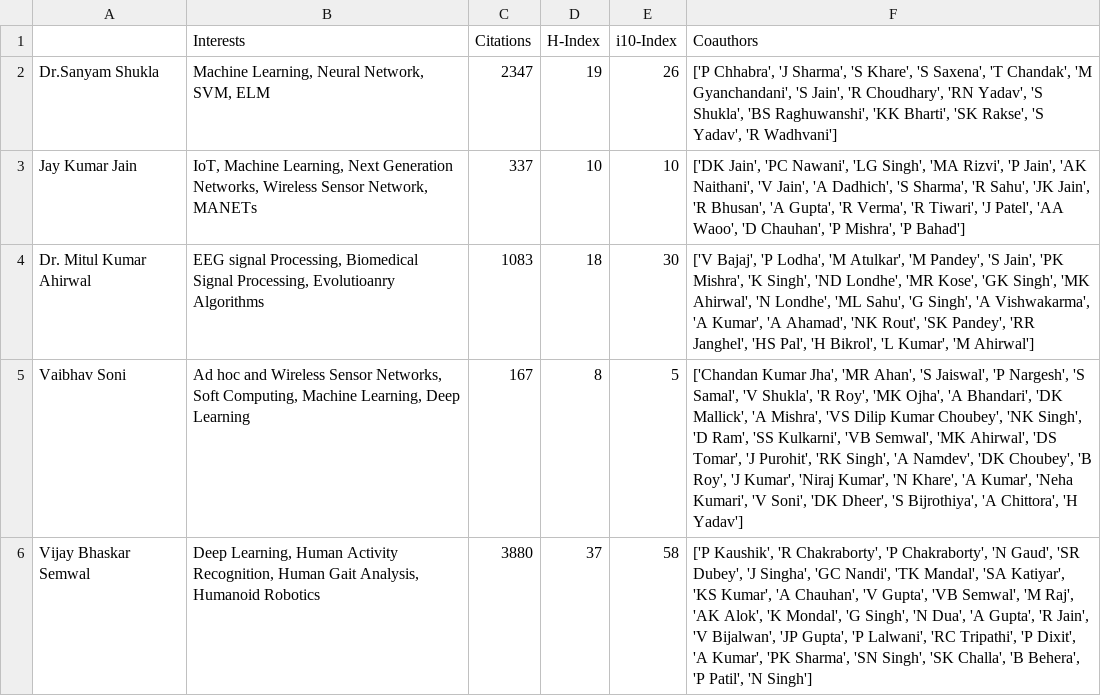
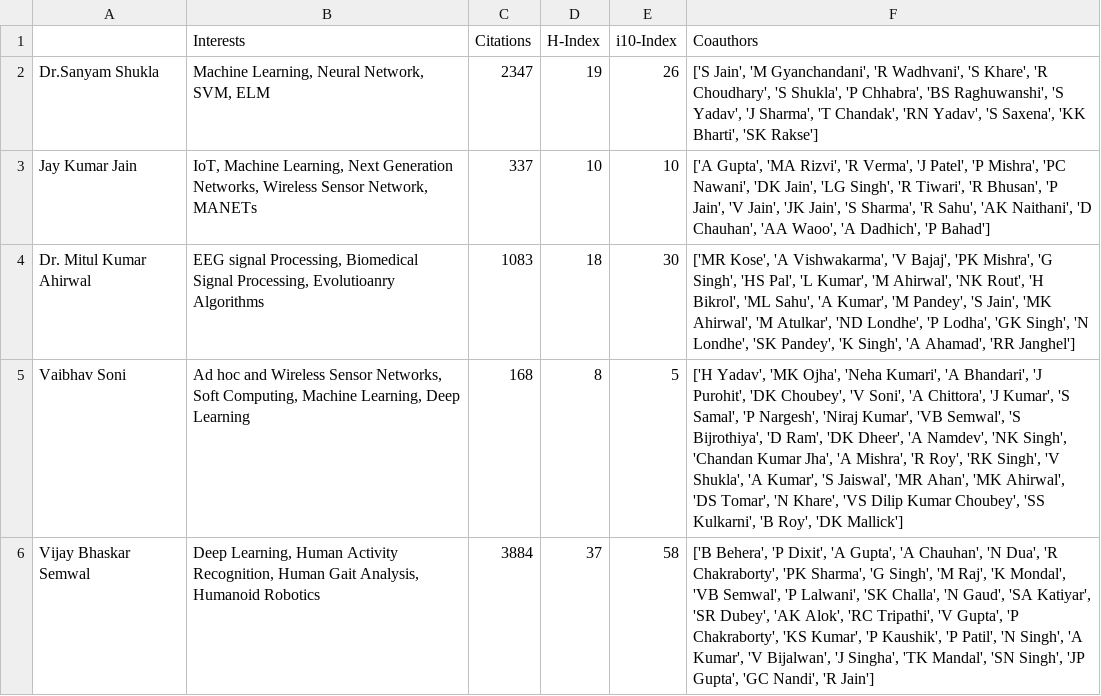
Before and after one commit to HanushaJain66/SNA-Mini-project, a CSV file: nitb_professor_citation_data.csv, drawn as a sheet.

```diff
--- a/nitb_professor_citation_data.csv
+++ b/nitb_professor_citation_data.csv
@@ -1,6 +1,6 @@
 ,Interests,Citations,H-Index,i10-Index,Coauthors
-Dr.Sanyam Shukla,"Machine Learning, Neural Network, SVM, ELM",2347,19,26,"['P Chhabra', 'J Sharma', 'S Khare', 'S Saxena', 'T Chandak', 'M Gyanchandani', 'S Jain', 'R Choudhary', 'RN Yadav', 'S Shukla', 'BS Raghuwanshi', 'KK Bharti', 'SK Rakse', 'S Yadav', 'R Wadhvani']"
-Jay Kumar Jain,"IoT, Machine Learning, Next Generation Networks, Wireless Sensor Network, MANETs",337,10,10,"['DK Jain', 'PC Nawani', 'LG Singh', 'MA Rizvi', 'P Jain', 'AK Naithani', 'V Jain', 'A Dadhich', 'S Sharma', 'R Sahu', 'JK Jain', 'R Bhusan', 'A Gupta', 'R Verma', 'R Tiwari', 'J Patel', 'AA Waoo', 'D Chauhan', 'P Mishra', 'P Bahad']"
-Dr. Mitul Kumar Ahirwal,"EEG signal Processing, Biomedical Signal Processing, Evolutioanry Algorithms",1083,18,30,"['V Bajaj', 'P Lodha', 'M Atulkar', 'M Pandey', 'S Jain', 'PK Mishra', 'K Singh', 'ND Londhe', 'MR Kose', 'GK Singh', 'MK Ahirwal', 'N Londhe', 'ML Sahu', 'G Singh', 'A Vishwakarma', 'A Kumar', 'A Ahamad', 'NK Rout', 'SK Pandey', 'RR Janghel', 'HS Pal', 'H Bikrol', 'L Kumar', 'M Ahirwal']"
-Vaibhav Soni,"Ad hoc and Wireless Sensor Networks, Soft Computing, Machine Learning, Deep Learning",167,8,5,"['Chandan Kumar Jha', 'MR Ahan', 'S Jaiswal', 'P Nargesh', 'S Samal', 'V Shukla', 'R Roy', 'MK Ojha', 'A Bhandari', 'DK Mallick', 'A Mishra', 'VS Dilip Kumar Choubey', 'NK Singh', 'D Ram', 'SS Kulkarni', 'VB Semwal', 'MK Ahirwal', 'DS Tomar', 'J Purohit', 'RK Singh', 'A Namdev', 'DK Choubey', 'B Roy', 'J Kumar', 'Niraj Kumar', 'N Khare', 'A Kumar', 'Neha Kumari', 'V Soni', 'DK Dheer', 'S Bijrothiya', 'A Chittora', 'H Yadav']"
-Vijay Bhaskar Semwal,"Deep Learning, Human Activity Recognition, Human Gait Analysis, Humanoid Robotics",3880,37,58,"['P Kaushik', 'R Chakraborty', 'P Chakraborty', 'N Gaud', 'SR Dubey', 'J Singha', 'GC Nandi', 'TK Mandal', 'SA Katiyar', 'KS Kumar', 'A Chauhan', 'V Gupta', 'VB Semwal', 'M Raj', 'AK Alok', 'K Mondal', 'G Singh', 'N Dua', 'A Gupta', 'R Jain', 'V Bijalwan', 'JP Gupta', 'P Lalwani', 'RC Tripathi', 'P Dixit', 'A Kumar', 'PK Sharma', 'SN Singh', 'SK Challa', 'B Behera', 'P Patil', 'N Singh']"
+Dr.Sanyam Shukla,"Machine Learning, Neural Network, SVM, ELM",2347,19,26,"['S Jain', 'M Gyanchandani', 'R Wadhvani', 'S Khare', 'R Choudhary', 'S Shukla', 'P Chhabra', 'BS Raghuwanshi', 'S Yadav', 'J Sharma', 'T Chandak', 'RN Yadav', 'S Saxena', 'KK Bharti', 'SK Rakse']"
+Jay Kumar Jain,"IoT, Machine Learning, Next Generation Networks, Wireless Sensor Network, MANETs",337,10,10,"['A Gupta', 'MA Rizvi', 'R Verma', 'J Patel', 'P Mishra', 'PC Nawani', 'DK Jain', 'LG Singh', 'R Tiwari', 'R Bhusan', 'P Jain', 'V Jain', 'JK Jain', 'S Sharma', 'R Sahu', 'AK Naithani', 'D Chauhan', 'AA Waoo', 'A Dadhich', 'P Bahad']"
+Dr. Mitul Kumar Ahirwal,"EEG signal Processing, Biomedical Signal Processing, Evolutioanry Algorithms",1083,18,30,"['MR Kose', 'A Vishwakarma', 'V Bajaj', 'PK Mishra', 'G Singh', 'HS Pal', 'L Kumar', 'M Ahirwal', 'NK Rout', 'H Bikrol', 'ML Sahu', 'A Kumar', 'M Pandey', 'S Jain', 'MK Ahirwal', 'M Atulkar', 'ND Londhe', 'P Lodha', 'GK Singh', 'N Londhe', 'SK Pandey', 'K Singh', 'A Ahamad', 'RR Janghel']"
+Vaibhav Soni,"Ad hoc and Wireless Sensor Networks, Soft Computing, Machine Learning, Deep Learning",168,8,5,"['H Yadav', 'MK Ojha', 'Neha Kumari', 'A Bhandari', 'J Purohit', 'DK Choubey', 'V Soni', 'A Chittora', 'J Kumar', 'S Samal', 'P Nargesh', 'Niraj Kumar', 'VB Semwal', 'S Bijrothiya', 'D Ram', 'DK Dheer', 'A Namdev', 'NK Singh', 'Chandan Kumar Jha', 'A Mishra', 'R Roy', 'RK Singh', 'V Shukla', 'A Kumar', 'S Jaiswal', 'MR Ahan', 'MK Ahirwal', 'DS Tomar', 'N Khare', 'VS Dilip Kumar Choubey', 'SS Kulkarni', 'B Roy', 'DK Mallick']"
+Vijay Bhaskar Semwal,"Deep Learning, Human Activity Recognition, Human Gait Analysis, Humanoid Robotics",3884,37,58,"['B Behera', 'P Dixit', 'A Gupta', 'A Chauhan', 'N Dua', 'R Chakraborty', 'PK Sharma', 'G Singh', 'M Raj', 'K Mondal', 'VB Semwal', 'P Lalwani', 'SK Challa', 'N Gaud', 'SA Katiyar', 'SR Dubey', 'AK Alok', 'RC Tripathi', 'V Gupta', 'P Chakraborty', 'KS Kumar', 'P Kaushik', 'P Patil', 'N Singh', 'A Kumar', 'V Bijalwan', 'J Singha', 'TK Mandal', 'SN Singh', 'JP Gupta', 'GC Nandi', 'R Jain']"
```
Also changed, not shown: 11 other files.
